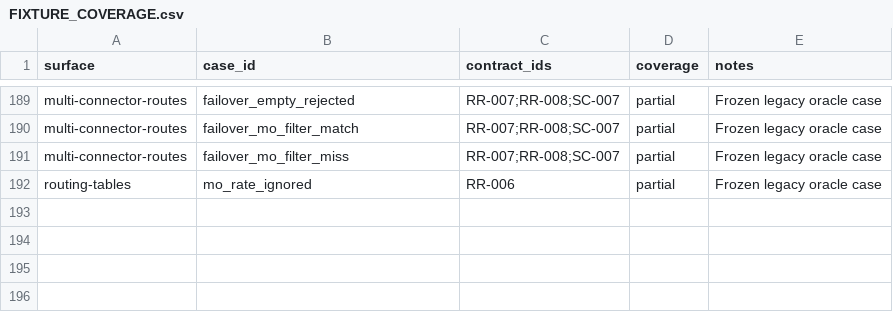
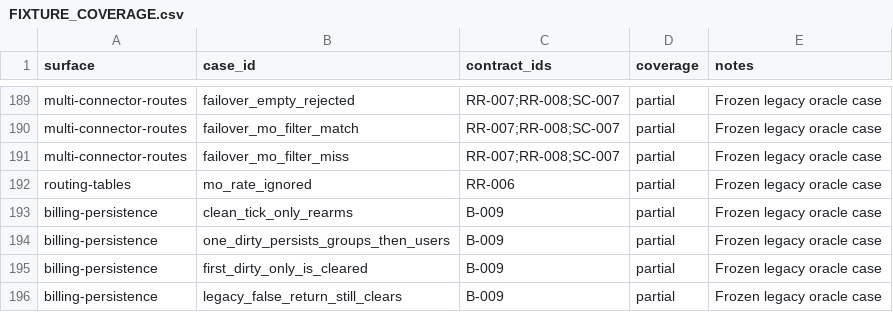
Before and after one commit to jookies/jasmin, a CSV file: spec/compatibility/FIXTURE_COVERAGE.csv, drawn as a sheet; only a part is shown, gaps mark what is left out.

Commit message:
feat: preserve billing persistence timer semantics

```diff
--- a/spec/compatibility/FIXTURE_COVERAGE.csv
+++ b/spec/compatibility/FIXTURE_COVERAGE.csv
@@ -192 +192,5 @@ multi-connector-routes,failover_mo_filter_miss,RR-007;RR-008;SC-007,partial,Froz
 routing-tables,mo_rate_ignored,RR-006,partial,Frozen legacy oracle case
+billing-persistence,clean_tick_only_rearms,B-009,partial,Frozen legacy oracle case
+billing-persistence,one_dirty_persists_groups_then_users,B-009,partial,Frozen legacy oracle case
+billing-persistence,first_dirty_only_is_cleared,B-009,partial,Frozen legacy oracle case
+billing-persistence,legacy_false_return_still_clears,B-009,partial,Frozen legacy oracle case
```
Also changed, not shown: spec/compatibility/CUTOVER_GRAPH.csv, 13 other files.
